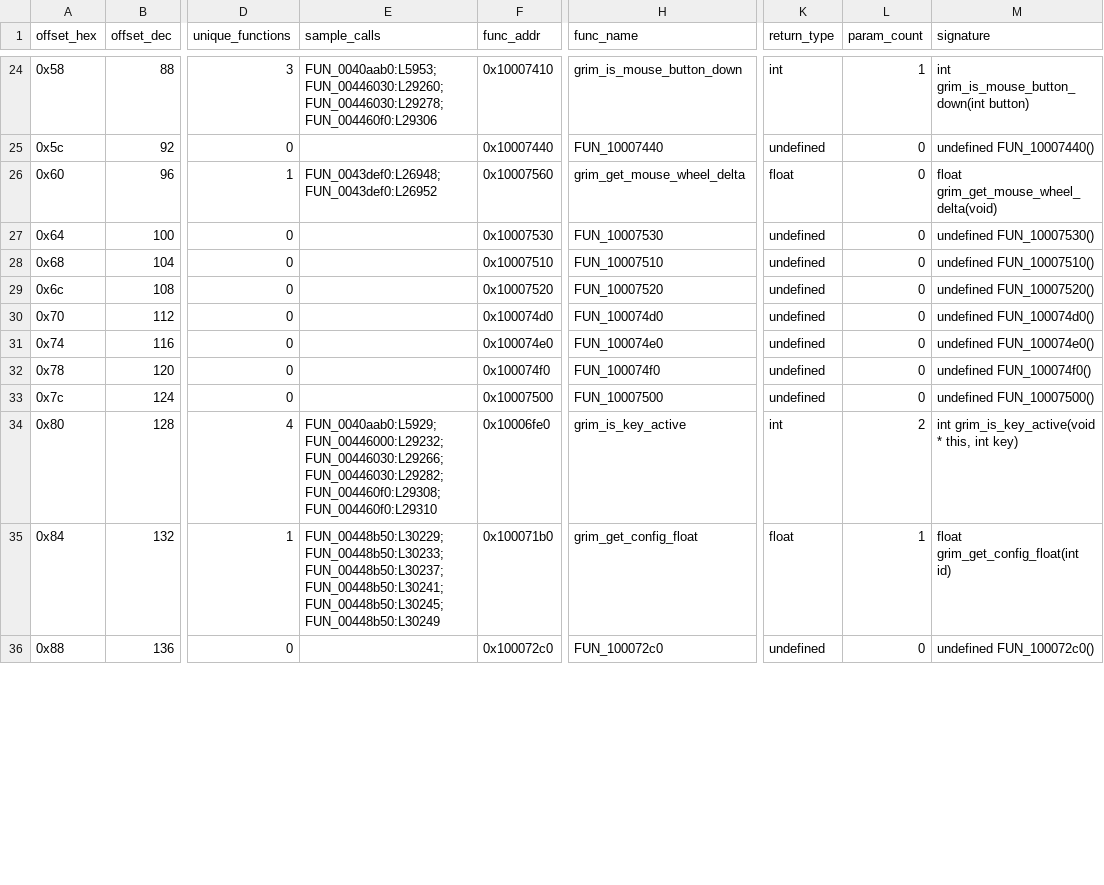
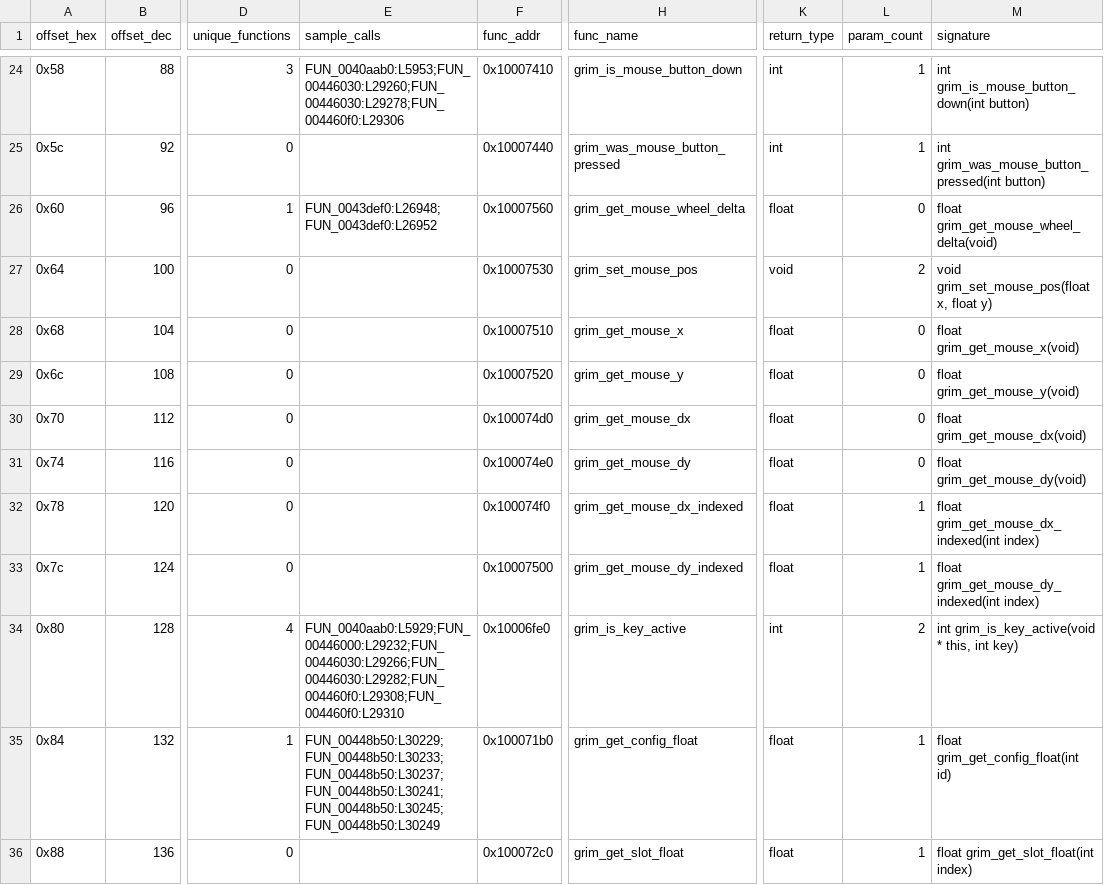
Before and after one commit to banteg/crimson, a CSV file: source/decompiled/grim2d_vtable_map.csv, drawn as a sheet; only a part is shown, gaps mark what is left out; the diff covers the shown part only; the diff names each change by its address in the sheet, - before the commit and + after, or states it on an @@ line.

```diff
--- a/source/decompiled/grim2d_vtable_map.csv
+++ b/source/decompiled/grim2d_vtable_map.csv
-E24 (sample_calls): FUN_0040aab0:L5953; FUN_00446030:L29260; FUN_00446030:L29278; FUN_004460f0:L29306
+E24 (sample_calls): FUN_0040aab0:L5953;FUN_00446030:L29260;FUN_00446030:L29278;FUN_004460f0:L29306
-H25 (func_name): FUN_10007440
+H25 (func_name): grim_was_mouse_button_pressed
-K25 (return_type): undefined
+K25 (return_type): int
-L25 (param_count): 0
+L25 (param_count): 1
-M25 (signature): undefined FUN_10007440()
+M25 (signature): int grim_was_mouse_button_pressed(int button)
-E26 (sample_calls): FUN_0043def0:L26948; FUN_0043def0:L26952
+E26 (sample_calls): FUN_0043def0:L26948;FUN_0043def0:L26952
-H27 (func_name): FUN_10007530
+H27 (func_name): grim_set_mouse_pos
-K27 (return_type): undefined
+K27 (return_type): void
-L27 (param_count): 0
+L27 (param_count): 2
-M27 (signature): undefined FUN_10007530()
+M27 (signature): void grim_set_mouse_pos(float x, float y)
-H28 (func_name): FUN_10007510
+H28 (func_name): grim_get_mouse_x
-K28:K33 (return_type): undefined
+K28:K33 (return_type): float
-M28 (signature): undefined FUN_10007510()
+M28 (signature): float grim_get_mouse_x(void)
-H29 (func_name): FUN_10007520
+H29 (func_name): grim_get_mouse_y
-M29 (signature): undefined FUN_10007520()
+M29 (signature): float grim_get_mouse_y(void)
-H30 (func_name): FUN_100074d0
+H30 (func_name): grim_get_mouse_dx
-M30 (signature): undefined FUN_100074d0()
+M30 (signature): float grim_get_mouse_dx(void)
-H31 (func_name): FUN_100074e0
+H31 (func_name): grim_get_mouse_dy
-M31 (signature): undefined FUN_100074e0()
+M31 (signature): float grim_get_mouse_dy(void)
-H32 (func_name): FUN_100074f0
+H32 (func_name): grim_get_mouse_dx_indexed
-L32:L33 (param_count): 0
+L32:L33 (param_count): 1
-M32 (signature): undefined FUN_100074f0()
+M32 (signature): float grim_get_mouse_dx_indexed(int index)
-H33 (func_name): FUN_10007500
+H33 (func_name): grim_get_mouse_dy_indexed
-M33 (signature): undefined FUN_10007500()
+M33 (signature): float grim_get_mouse_dy_indexed(int index)
-E34 (sample_calls): FUN_0040aab0:L5929; FUN_00446000:L29232; FUN_00446030:L29266; FUN_00446030:L29282; FUN_004460f0:L29308; FUN_004460f0:L29310
+E34 (sample_calls): FUN_0040aab0:L5929;FUN_00446000:L29232;FUN_00446030:L29266;FUN_00446030:L29282;FUN_004460f0:L29308;FUN_004460f0:L29310
-E35 (sample_calls): FUN_00448b50:L30229; FUN_00448b50:L30233; FUN_00448b50:L30237; FUN_00448b50:L30241; FUN_00448b50:L30245; FUN_00448b50:L30249
+E35 (sample_calls): FUN_00448b50:L30229;FUN_00448b50:L30233;FUN_00448b50:L30237;FUN_00448b50:L30241;FUN_00448b50:L30245;FUN_00448b50:L30249
-H36 (func_name): FUN_100072c0
+H36 (func_name): grim_get_slot_float
-K36 (return_type): undefined
+K36 (return_type): float
-L36 (param_count): 0
+L36 (param_count): 1
-M36 (signature): undefined FUN_100072c0()
+M36 (signature): float grim_get_slot_float(int index)
```
Also changed, not shown: 75 edited cells elsewhere in this file, source/decompiled/grim2d_vtable_entries.csv, 2 other files.
